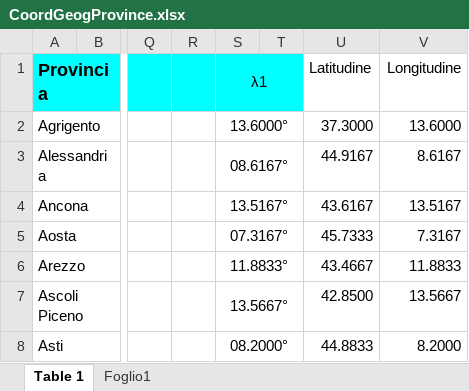
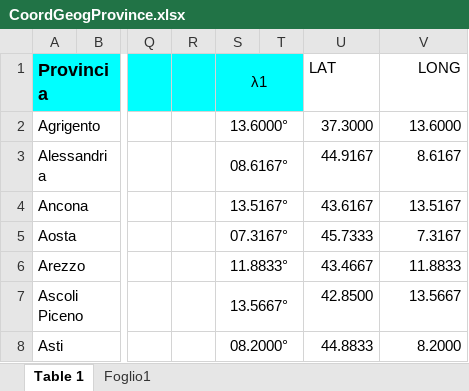
Before and after one commit to UniprJRC/DSconMATLAB, an Excel workbook: matlabfiles/capGraficiMult/CoordGeogProvince.xlsx, sheet Table 1, drawn as a sheet; only a part is shown, gaps mark what is left out; values as stored, in another font and other column widths than the file's, no borders; the diff names each change by its address in the sheet, - before the commit and + after, or states it on an @@ line.

Commit message:
🔄 synced local 'matlabfiles/' with remote 'matlabMfiles/'

```diff
--- a/matlabfiles/capGraficiMult/CoordGeogProvince.xlsx (sheet Table 1)
+++ b/matlabfiles/capGraficiMult/CoordGeogProvince.xlsx (sheet Table 1)
-U1: Latitudine
+U1: LAT
-V1: Longitudine
+V1: LONG
```
